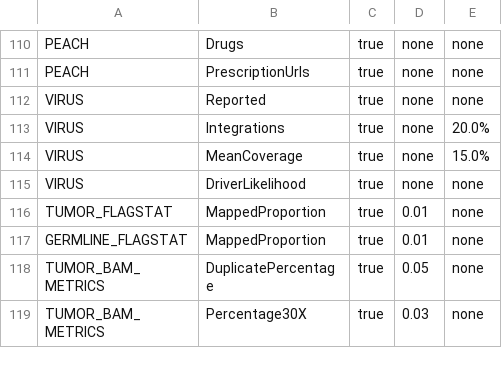
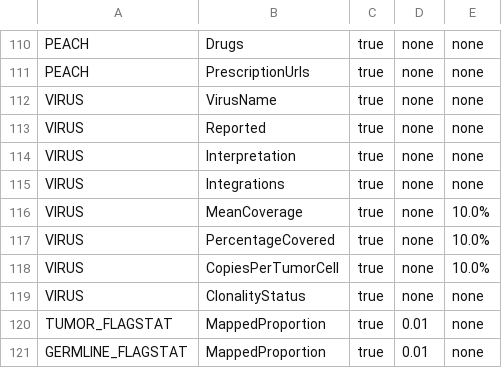
Before and after one commit to hartwigmedical/hmftools, a TSV file: compar/src/main/resources/field_config/detailed/example.field_config.tsv, drawn as a sheet; only a part is shown, gaps mark what is left out; the shorter side is filled out with more unchanged rows.

Commit message:
Compar: Compare Viridian virus reports (AUS-429) (#939)

```diff
--- a/compar/src/main/resources/field_config/detailed/example.field_config.tsv
+++ b/compar/src/main/resources/field_config/detailed/example.field_config.tsv
@@ -111,6 +111,10 @@ PEACH	Drugs	true	none	none
 PEACH	PrescriptionUrls	true	none	none
+VIRUS	VirusName	true	none	none
 VIRUS	Reported	true	none	none
-VIRUS	Integrations	true	none	20.0%
-VIRUS	MeanCoverage	true	none	15.0%
-VIRUS	DriverLikelihood	true	none	none
+VIRUS	Interpretation	true	none	none
+VIRUS	Integrations	true	none	none
+VIRUS	MeanCoverage	true	none	10.0%
+VIRUS	PercentageCovered	true	none	10.0%
+VIRUS	CopiesPerTumorCell	true	none	10.0%
+VIRUS	ClonalityStatus	true	none	none
 TUMOR_FLAGSTAT	MappedProportion	true	0.01	none
```
Also changed, not shown: compar/src/main/resources/field_config/reportable/example.field_config.tsv, 6 other files.
